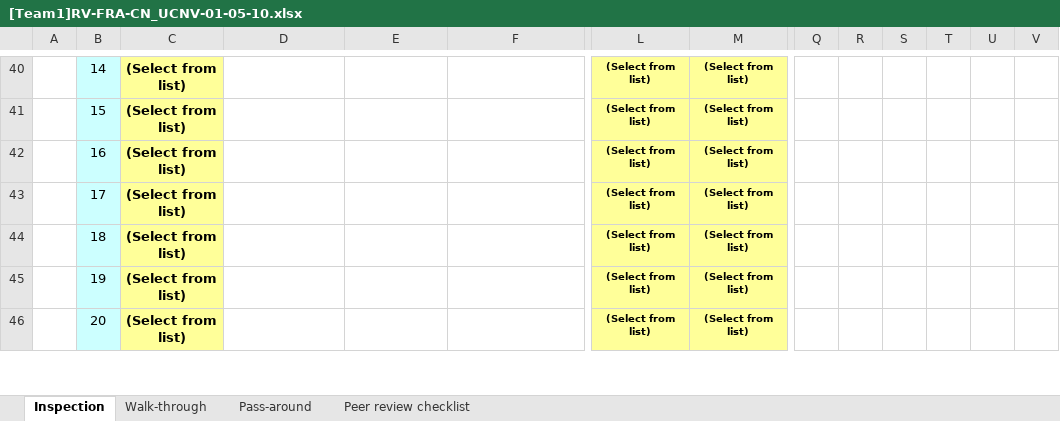
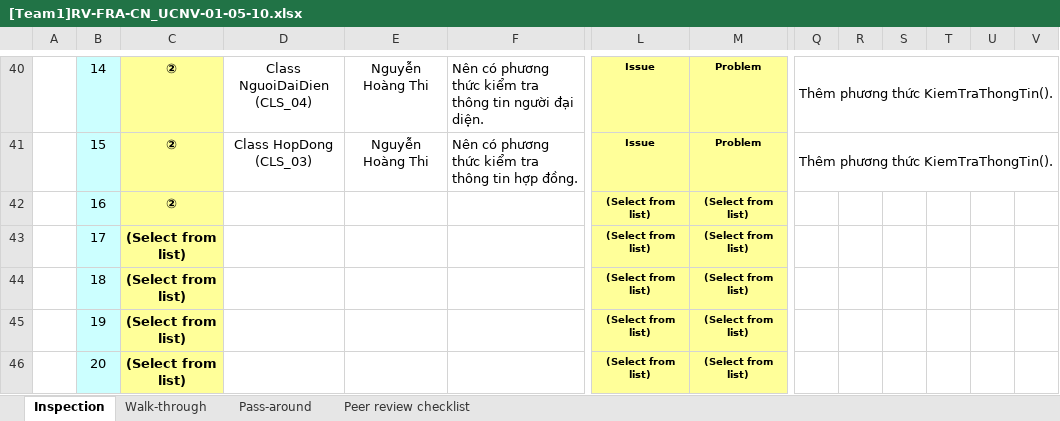
Before and after one commit to thikhin96/-TH2014-1-PTUDHTTTHD-SaveMyLife-SML-, an Excel workbook: BaoCao_Review/FRA/[Team1]RV-FRA-CN_UCNV-01-05-10.xlsx, sheet Inspection, drawn as a sheet; only a part is shown, gaps mark what is left out; values as stored, in another font and other column widths than the file's, no borders; conditional formats not drawn; the diff covers the shown part only; the diff names each change by its address in the sheet, - before the commit and + after, or states it on an @@ line.

```diff
--- a/BaoCao_Review/FRA/[Team1]RV-FRA-CN_UCNV-01-05-10.xlsx (sheet Inspection)
+++ b/BaoCao_Review/FRA/[Team1]RV-FRA-CN_UCNV-01-05-10.xlsx (sheet Inspection)
-C40:C42: (Select from list)
+C40:C42: ②
-D40: (empty)
+D40: Class NguoiDaiDien (CLS_04)
-E40:E41: (empty)
+E40:E41: Nguyễn Hoàng Thi
-F40: (empty)
+F40: Nên có phương thức kiểm tra thông tin người đại diện.
-L40:L41: (Select from list)
+L40:L41: Issue
-M40:M41: (Select from list)
+M40:M41: Problem
-Q40:Q41: (empty)
+Q40:Q41: Thêm phương thức KiemTraThongTin().
+Q40:V40 merged
-D41: (empty)
+D41: Class HopDong (CLS_03)
-F41: (empty)
+F41: Nên có phương thức kiểm tra thông tin hợp đồng.
+Q41:V41 merged
```
Also changed, not shown: 37 edited cells and merged cells elsewhere in this sheet, 3 other files.
